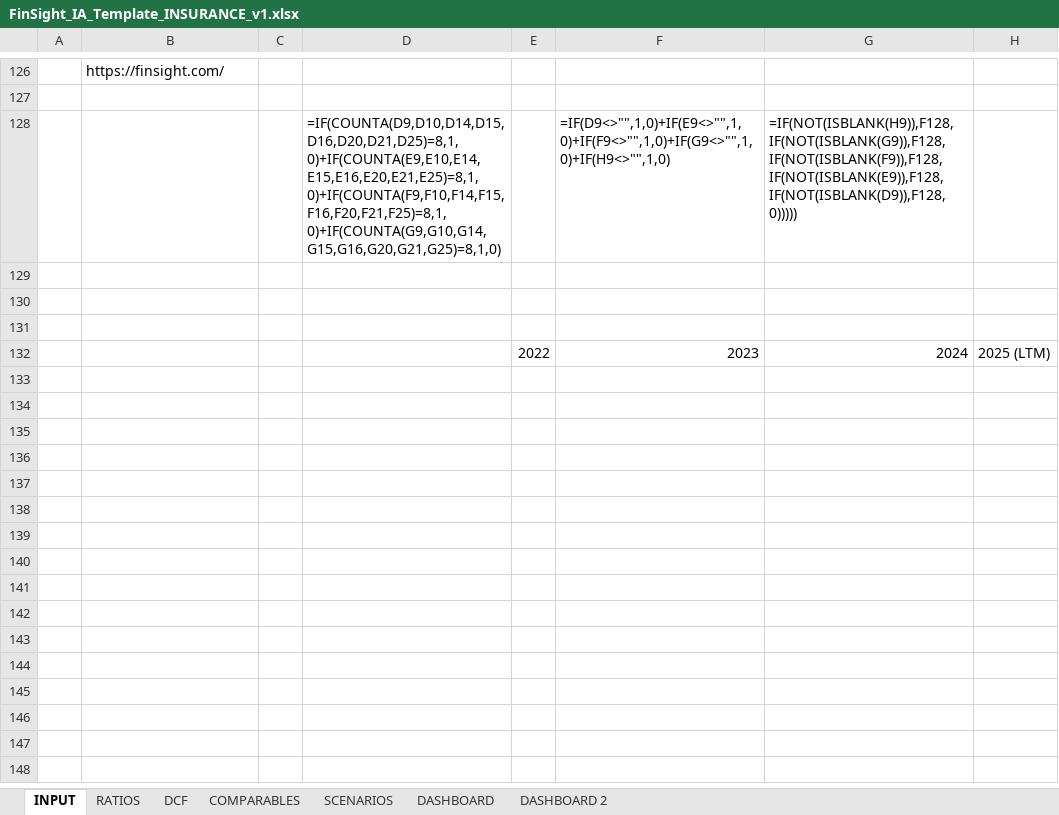
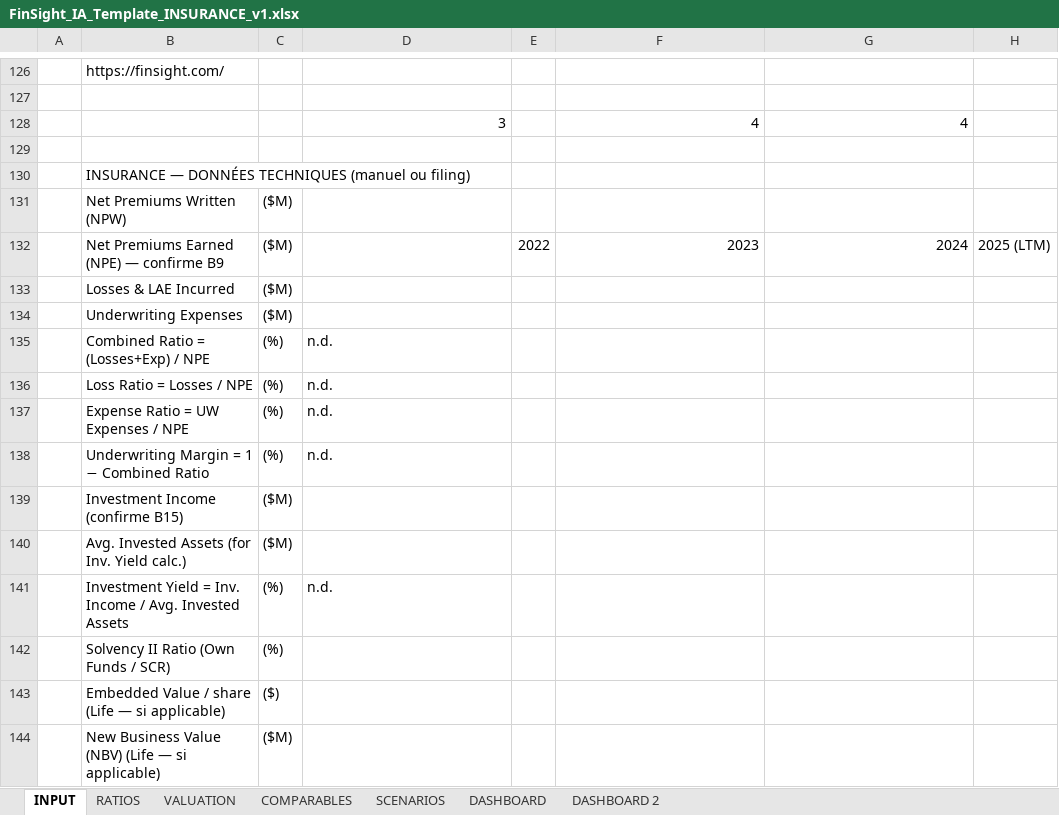
Before and after one commit to baptistejeh07-art/finsight-ia, an Excel workbook: assets/FinSight_IA_Template_INSURANCE_v1.xlsx, sheet INPUT, drawn as a sheet; only a part is shown, gaps mark what is left out; values as stored, in another font and other column widths than the file's, no cell formats; formulas without a stored value are shown as written; conditional formats not drawn; removed rows and columns are numbered as before the commit, all else as after; the diff covers the shown part only; the diff names each change by its address in the sheet, - before the commit and + after, or states it on an @@ line.

```diff
--- a/assets/FinSight_IA_Template_INSURANCE_v1.xlsx (sheet INPUT)
+++ b/assets/FinSight_IA_Template_INSURANCE_v1.xlsx (sheet INPUT)
-sheet tab: DCF
+sheet tab: VALUATION
-row 128:  |  |  | =IF(COUNTA(D9,D10,D14,D15,D16,D20,D21,D25)=8,1,0)+IF(COUNTA(E9,E10,E14,E15,E16,E20,E21,E25)=8,1,0)+IF(COUNTA(F9,F10,F14,F15,F16,F20,F21,F25)=8,1,0)+IF(COUNTA(G9,G10,G14,G15,G16,G20,G21,G25)=8,1,0) |  | =IF(D9<>"",1,0)+IF(E9<>"",1,0)+IF(F9<>"",1,0)+IF(G9<>"",1,0)+IF(H9<>"",1,0) | =IF(NOT(ISBLANK(H9)),F128,IF(NOT(ISBLANK(G9)),F128,IF(NOT(ISBLANK(F9)),F128,IF(NOT(ISBLANK(E9)),F128,IF(NOT(ISBLANK(D9)),F128,0)))))
+row 128:  |  |  | 3 |  | 4 | 4
-B130: (empty)
+B130: INSURANCE — DONNÉES TECHNIQUES (manuel ou filing)
-row 131: (empty)
+row 131:  | Net Premiums Written (NPW) | ($M)
-B132: (empty)
+B132: Net Premiums Earned (NPE) — confirme B9
-C132: (empty)
+C132: ($M)
+row 133:  | Losses & LAE Incurred | ($M)
+row 134:  | Underwriting Expenses | ($M)
+row 135:  | Combined Ratio = (Losses+Exp) / NPE | (%) | n.d.
+row 136:  | Loss Ratio = Losses / NPE | (%) | n.d.
+row 137:  | Expense Ratio = UW Expenses / NPE | (%) | n.d.
+row 138:  | Underwriting Margin = 1 − Combined Ratio | (%) | n.d.
+row 139:  | Investment Income (confirme B15) | ($M)
+row 140:  | Avg. Invested Assets (for Inv. Yield calc.) | ($M)
+row 141:  | Investment Yield = Inv. Income / Avg. Invested Assets | (%) | n.d.
+row 142:  | Solvency II Ratio (Own Funds / SCR) | (%)
+row 143:  | Embedded Value / share (Life — si applicable) | ($)
+row 144:  | New Business Value (NBV) (Life — si applicable) | ($M)
```
Also changed, not shown: 48 added rows, 48 removed rows and 21 edited cells elsewhere in this sheet, sheet VALUATION, sheet RATIOS, sheet SCENARIOS, sheet DASHBOARD, sheet COMPARABLES, sheet DASHBOARD 2, cell formats, formulas that keep their value, charts or pictures.
